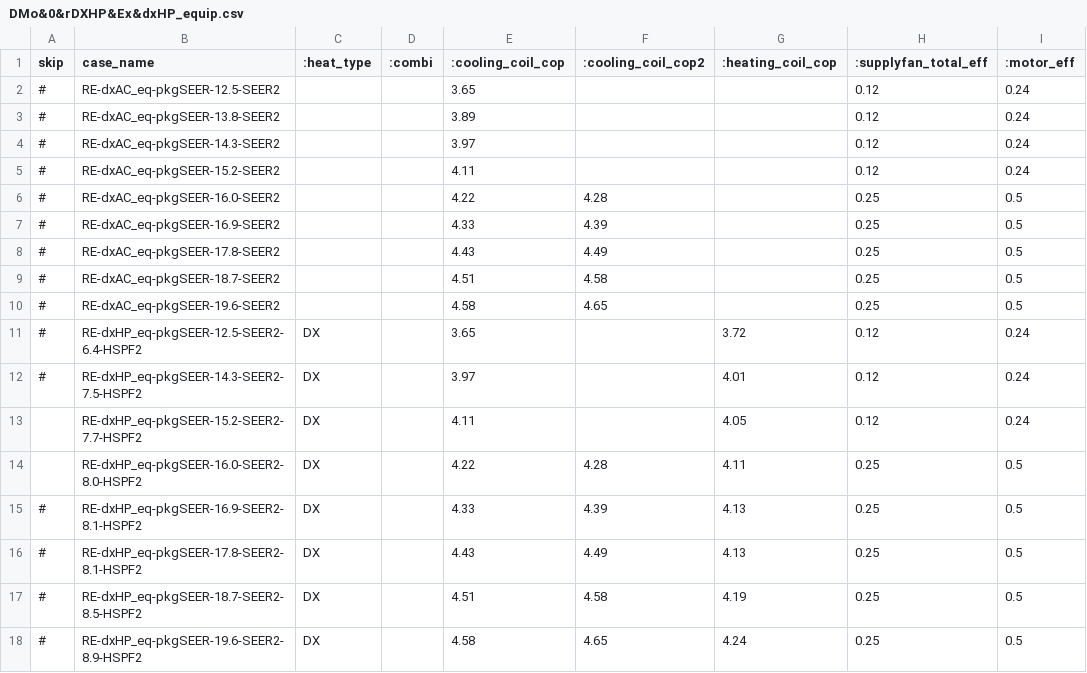
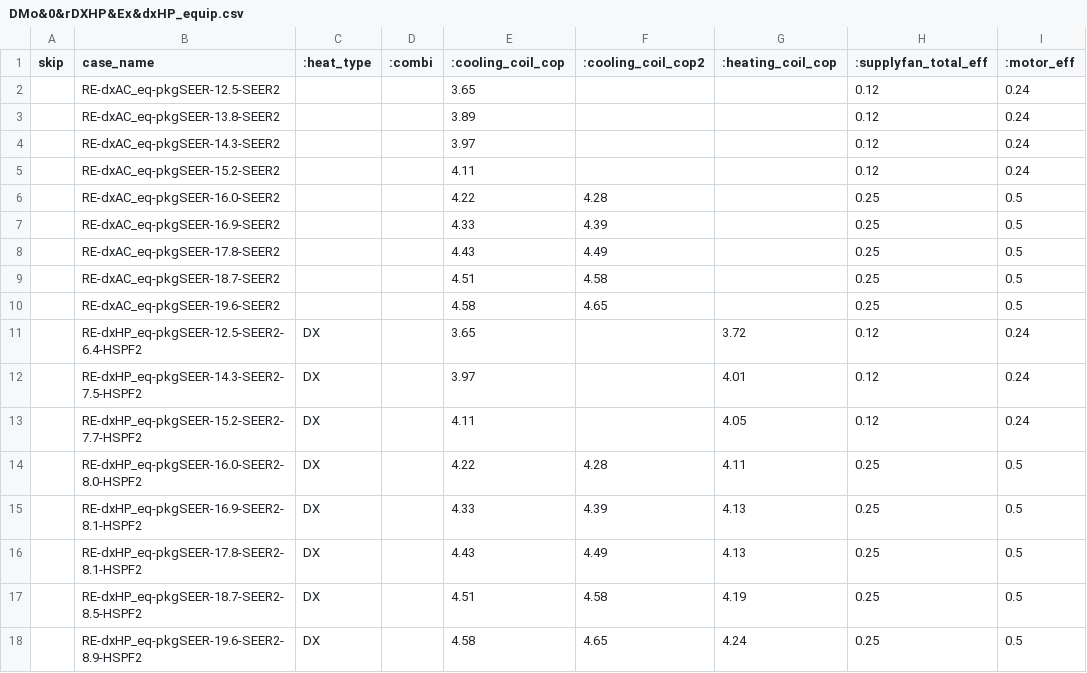
Before and after one commit to simularis/DEER-Prototypes-EnergyPlus, a CSV file: residential measures/SWHC049-09 SEER Rated AC HP/SWHC049-09 SEER Rated AC HP_DMo/cases/DMo&0&rDXHP&Ex&dxHP_equip.csv, drawn as a sheet; only a part is shown; the diff names each change by its address in the sheet, - before the commit and + after, or states it on an @@ line.

Commit message:
Unskipped tech IDs.

```diff
--- a/residential measures/SWHC049-09 SEER Rated AC HP/SWHC049-09 SEER Rated AC HP_DMo/cases/DMo&0&rDXHP&Ex&dxHP_equip.csv
+++ b/residential measures/SWHC049-09 SEER Rated AC HP/SWHC049-09 SEER Rated AC HP_DMo/cases/DMo&0&rDXHP&Ex&dxHP_equip.csv
-A2:A12 (skip): #
+A2:A12 (skip): (empty)
-A15:A18 (skip): #
+A15:A18 (skip): (empty)
```
